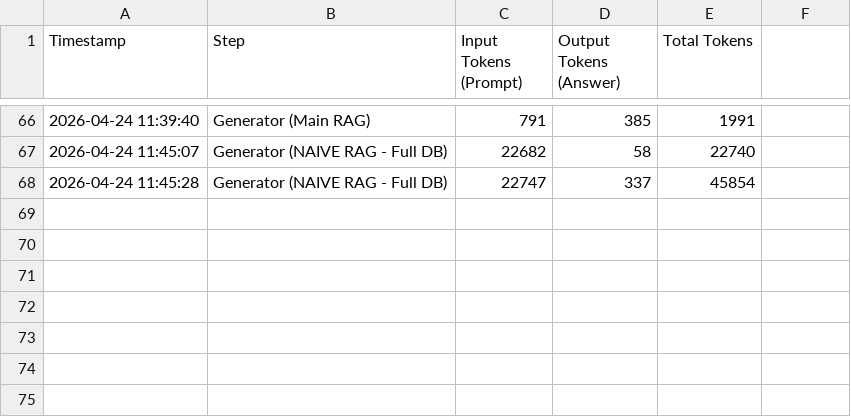
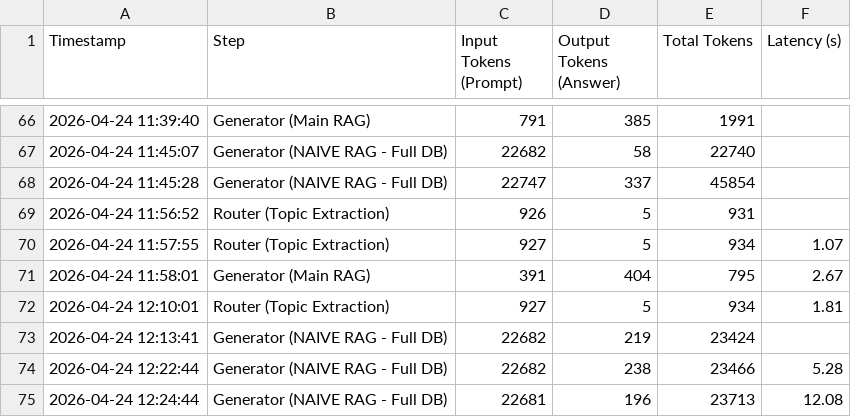
Before and after one commit to andreamurari/TesiMagistrale_NextQuerySuggestion, a CSV file: GeminiAPI_x_streamlit/token_usage_log.csv, drawn as a sheet; only a part is shown, gaps mark what is left out; the diff names each change by its address in the sheet, - before the commit and + after, or states it on an @@ line.

```diff
--- a/GeminiAPI_x_streamlit/token_usage_log.csv
+++ b/GeminiAPI_x_streamlit/token_usage_log.csv
-F1: (empty)
+F1: Latency (s)
+row 69: 2026-04-24 11:56:52 | Router (Topic Extraction) | 926 | 5 | 931
+row 70: 2026-04-24 11:57:55 | Router (Topic Extraction) | 927 | 5 | 934 | 1.07
+row 71: 2026-04-24 11:58:01 | Generator (Main RAG) | 391 | 404 | 795 | 2.67
+row 72: 2026-04-24 12:10:01 | Router (Topic Extraction) | 927 | 5 | 934 | 1.81
+row 73: 2026-04-24 12:13:41 | Generator (NAIVE RAG - Full DB) | 22682 | 219 | 23424
+row 74: 2026-04-24 12:22:44 | Generator (NAIVE RAG - Full DB) | 22682 | 238 | 23466 | 5.28
+row 75: 2026-04-24 12:24:44 | Generator (NAIVE RAG - Full DB) | 22681 | 196 | 23713 | 12.08
```
Also changed, not shown: GeminiAPI_x_streamlit/context_data.csv, 3 other files.
